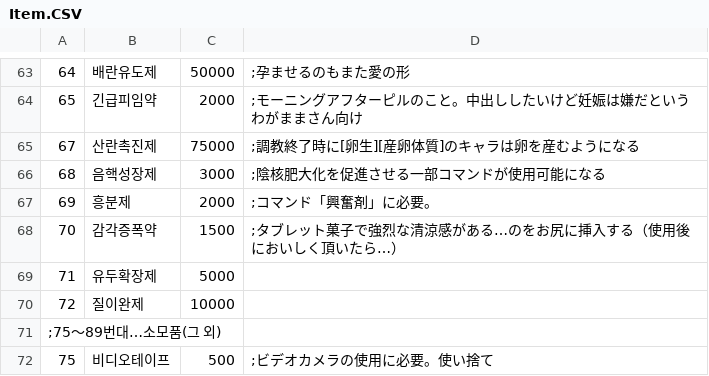
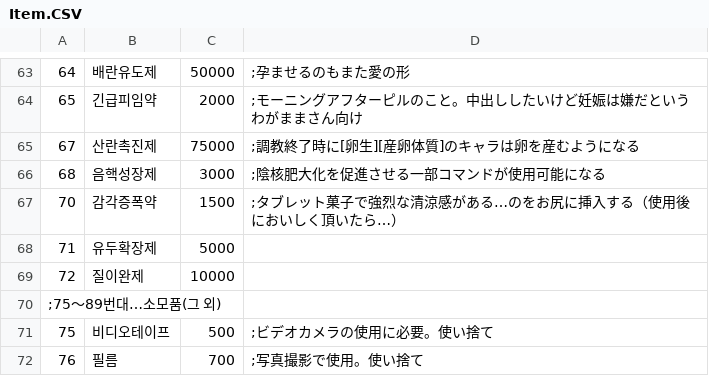
Before and after one commit to magentmagent/eraTHYMKR, a CSV file: CSV/Item.CSV, drawn as a sheet; only a part is shown, gaps mark what is left out; the shorter side is filled out with more unchanged rows.

```diff
--- a/CSV/Item.CSV
+++ b/CSV/Item.CSV
@@ -66,3 +66,2 @@
 68,음핵성장제,3000,;陰核肥大化を促進させる一部コマンドが使用可能になる
-69,흥분제,2000,;コマンド「興奮剤」に必要。
 70,감각증폭약,1500,;タブレット菓子で強烈な清涼感がある…のをお尻に挿入する（使用後においしく頂いたら…）
```
Also changed, not shown: CSV/_Rename.csv.
